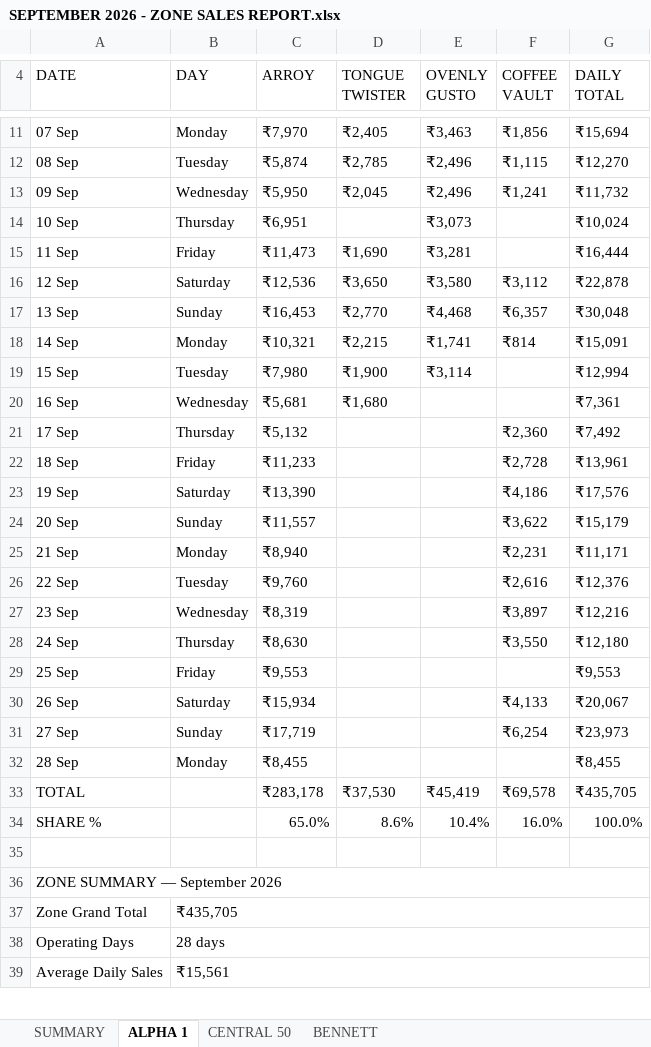
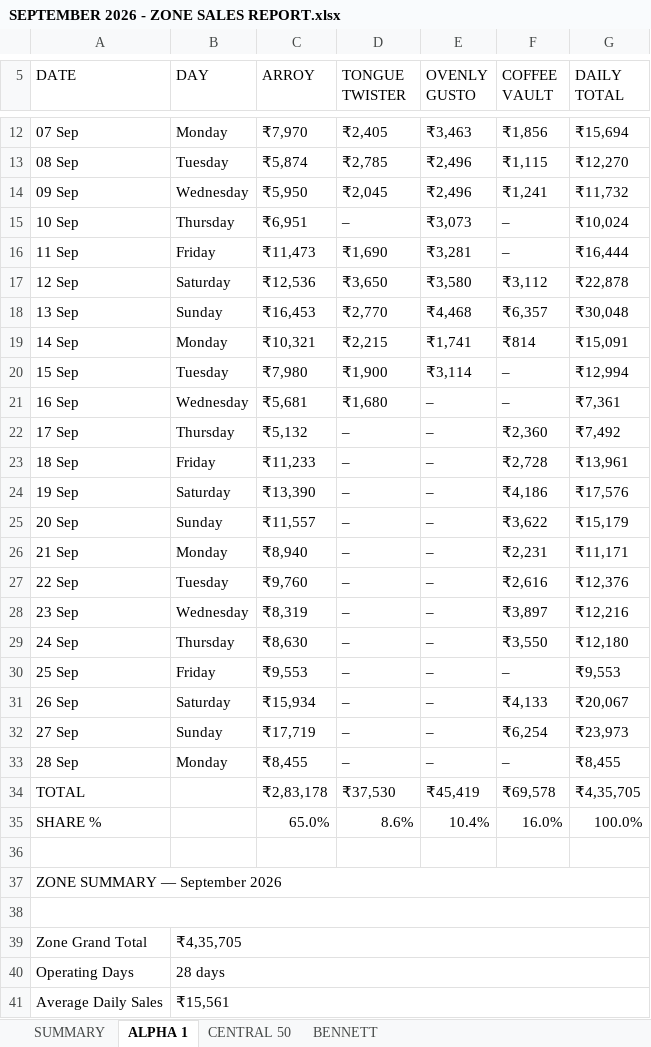
Before and after one commit to ShivanshPande19/etl_work_new, an Excel workbook: SEPTEMBER 2026 - ZONE SALES REPORT.xlsx, sheet ALPHA 1, drawn as a sheet; only a part is shown, gaps mark what is left out; values as stored, in another font and other column widths than the file's, no cell formats; addresses are those after the commit; the diff covers the shown part only; the diff names each change by its address in the sheet, - before the commit and + after, or states it on an @@ line.

```diff
--- a/SEPTEMBER 2026 - ZONE SALES REPORT.xlsx (sheet ALPHA 1)
+++ b/SEPTEMBER 2026 - ZONE SALES REPORT.xlsx (sheet ALPHA 1)
-D15 (TONGUE TWISTER): (empty)
+D15 (TONGUE TWISTER): –
-F15:F16 (COFFEE VAULT): (empty)
+F15:F16 (COFFEE VAULT): –
-F20:F21 (COFFEE VAULT): (empty)
+F20:F21 (COFFEE VAULT): –
-E21:E33 (OVENLY GUSTO): (empty)
+E21:E33 (OVENLY GUSTO): –
-D22:D33 (TONGUE TWISTER): (empty)
+D22:D33 (TONGUE TWISTER): –
-F30 (COFFEE VAULT): (empty)
+F30 (COFFEE VAULT): –
-F33 (COFFEE VAULT): (empty)
+F33 (COFFEE VAULT): –
-C34 (ARROY): ₹283,178
+C34 (ARROY): ₹2,83,178
-G34 (DAILY TOTAL): ₹435,705
+G34 (DAILY TOTAL): ₹4,35,705
+row 38: (empty)
-B39 (DAY): ₹435,705
+B39 (DAY): ₹4,35,705
```
Also changed, not shown: 3 added rows and 4 edited cells elsewhere in this sheet, sheet BENNETT, sheet CENTRAL 50, sheet SUMMARY, cell formats, 5 other files.
